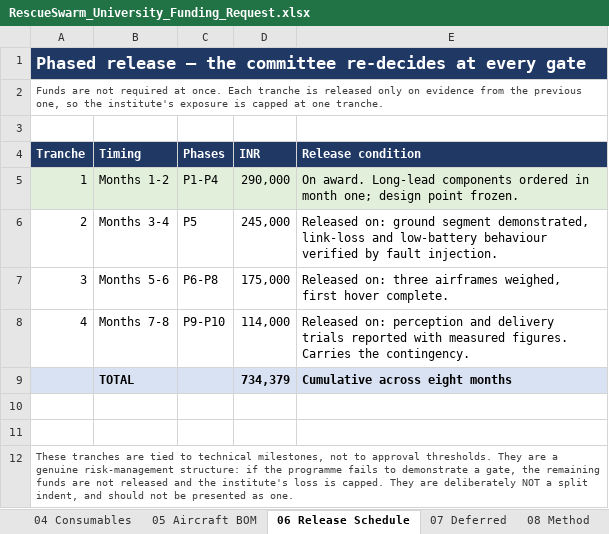
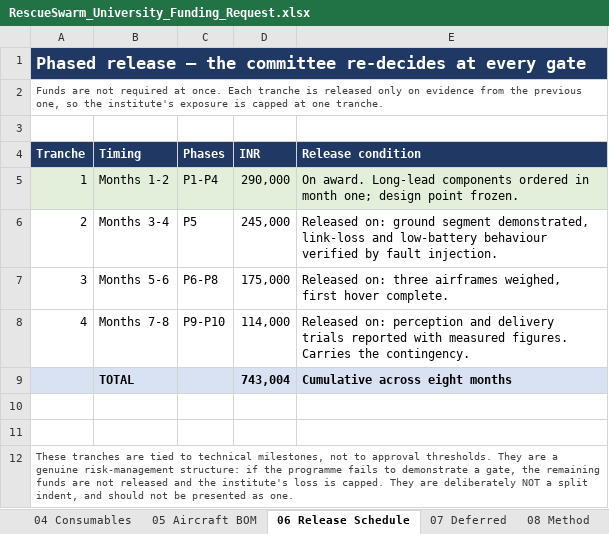
Before and after one commit to tetraethylmethane/NIDAR-RescueSwarm, an Excel workbook: hardware/bom/RescueSwarm_University_Funding_Request.xlsx, sheet 06 Release Schedule, drawn as a sheet; values as stored, in another font and other column widths than the file's, no borders; the diff names each change by its address in the sheet, - before the commit and + after, or states it on an @@ line.

```diff
--- a/hardware/bom/RescueSwarm_University_Funding_Request.xlsx (sheet 06 Release Schedule)
+++ b/hardware/bom/RescueSwarm_University_Funding_Request.xlsx (sheet 06 Release Schedule)
-D9 (INR): 734,379
+D9 (INR): 743,004
```
Also changed, not shown: sheet 00 The Request, sheet 05 Aircraft BOM, sheet 03 Capital Retained, sheet 04 Consumables, sheet 01 Institute Provides, sheet 02 Verify Before Buying, 9 other files.
